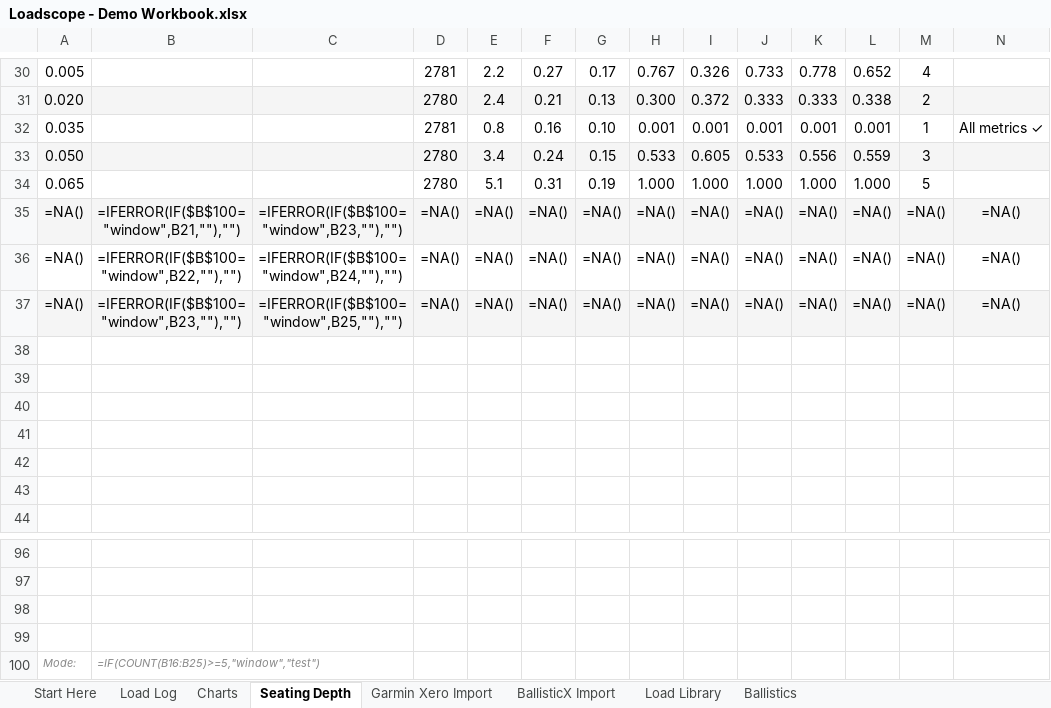
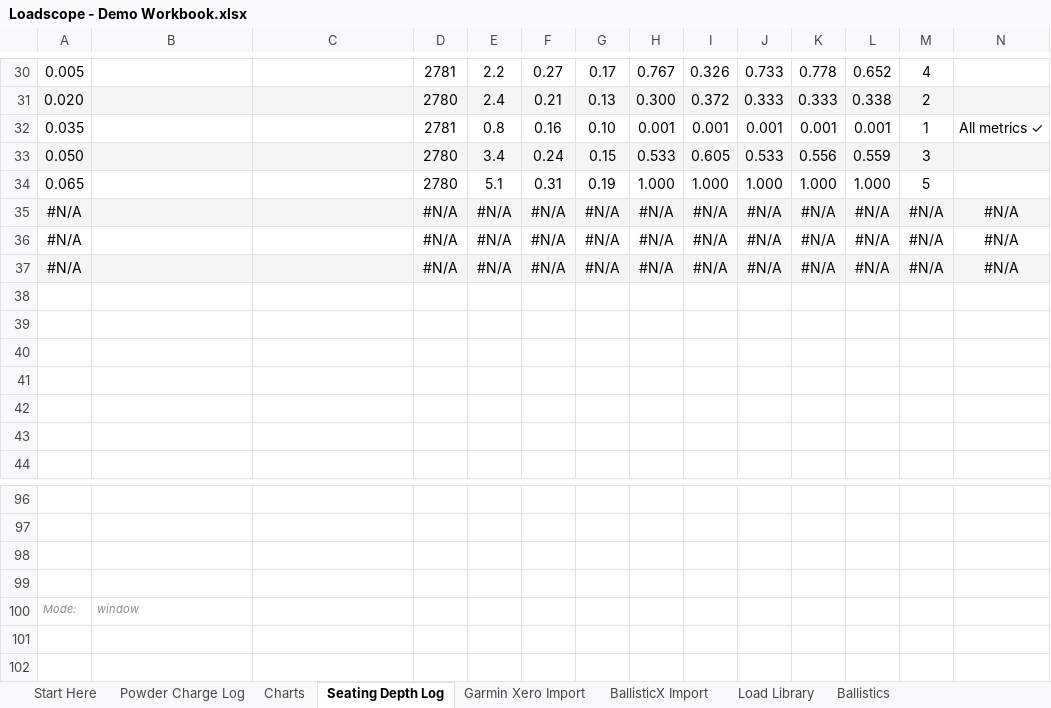
Before and after one commit to chadheidt/coldbore, an Excel workbook: app/resources/Loadscope - Demo Workbook.xlsx, sheet Seating Depth Log, drawn as a sheet; only a part is shown, gaps mark what is left out; values as stored, in another font and other column widths than the file's, no borders; formulas without a stored value are shown as written; charts and pictures and conditional formats not drawn; removed rows and columns are numbered as before the commit, all else as after; rows hold the shown columns only; the diff covers the shown part only; the diff names each change by its address in the sheet, - before the commit and + after, or states it on an @@ line.

```diff
--- a/app/resources/Loadscope - Demo Workbook.xlsx (sheet Seating Depth Log)
+++ b/app/resources/Loadscope - Demo Workbook.xlsx (sheet Seating Depth Log)
-sheet tab: Load Log
+sheet tab: Powder Charge Log
-sheet tab: Seating Depth
+sheet tab: Seating Depth Log
-row 35: =NA() | =IFERROR(IF($B$100="window",B21,""),"") | =IFERROR(IF($B$100="window",B23,""),"") | =NA() | =NA() | =NA() | =NA() | =NA() | =NA() | =NA() | =NA() | =NA() | =NA() | =NA()
-row 36: =NA() | =IFERROR(IF($B$100="window",B22,""),"") | =IFERROR(IF($B$100="window",B24,""),"") | =NA() | =NA() | =NA() | =NA() | =NA() | =NA() | =NA() | =NA() | =NA() | =NA() | =NA()
-row 37: =NA() | =IFERROR(IF($B$100="window",B23,""),"") | =IFERROR(IF($B$100="window",B25,""),"") | =NA() | =NA() | =NA() | =NA() | =NA() | =NA() | =NA() | =NA() | =NA() | =NA() | =NA()
+row 35: #N/A |  |  | #N/A | #N/A | #N/A | #N/A | #N/A | #N/A | #N/A | #N/A | #N/A | #N/A | #N/A
+row 36: #N/A |  |  | #N/A | #N/A | #N/A | #N/A | #N/A | #N/A | #N/A | #N/A | #N/A | #N/A | #N/A
+row 37: #N/A |  |  | #N/A | #N/A | #N/A | #N/A | #N/A | #N/A | #N/A | #N/A | #N/A | #N/A | #N/A
-B100: =IF(COUNT(B16:B25)>=5,"window","test")
+B100: window
```
Also changed, not shown: 10 added rows, 10 removed rows and 11 edited cells elsewhere in this sheet, sheet BallisticX Import, sheet Garmin Xero Import, sheet Powder Charge Log, sheet Charts, sheet Ballistics, hidden cells, charts or pictures, 26 other files.
